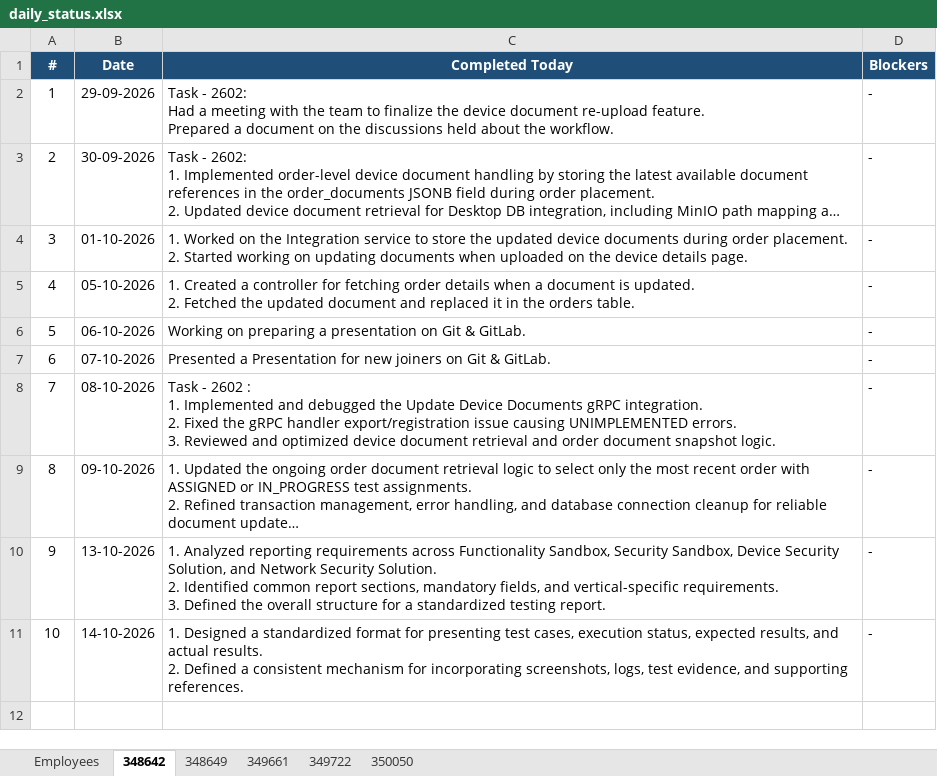
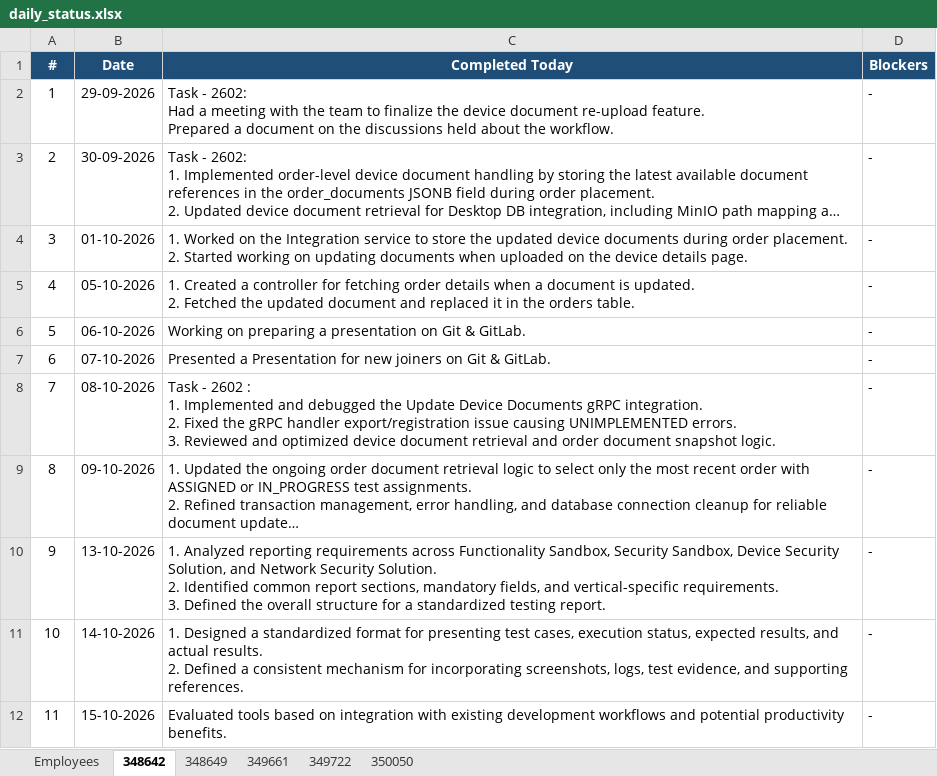
Before and after one commit to vishnumohan350050/webportal-daily-status, an Excel workbook: daily_status.xlsx, sheet 348642, drawn as a sheet; long unchanged cells end in …; values as stored, in another font and other column widths than the file's, no borders; the diff names each change by its address in the sheet, - before the commit and + after, or states it on an @@ line.

Commit message:
Daily status update (run 38899533763)

```diff
--- a/daily_status.xlsx (sheet 348642)
+++ b/daily_status.xlsx (sheet 348642)
+row 12: 11 | 15-10-2026 | Evaluated tools based on integration with existing development workflows and potential productivity benefits. | -
```
